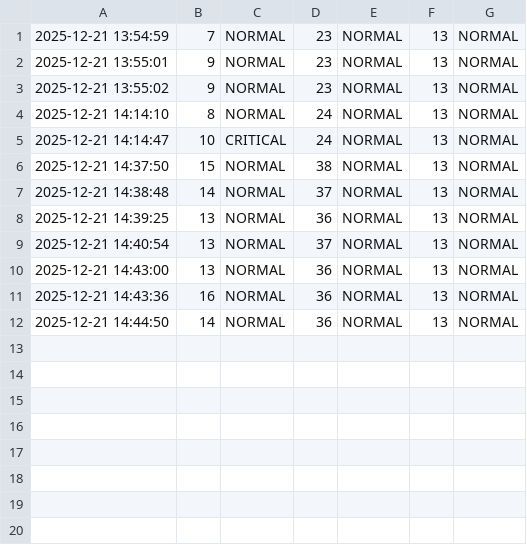
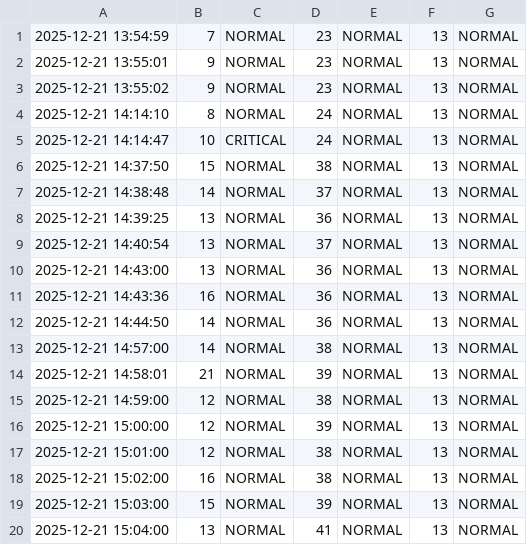
Before and after one commit to akash0-real/system-monitor, a CSV file: data/metric.csv, drawn as a sheet; the diff names each change by its address in the sheet, - before the commit and + after, or states it on an @@ line.

```diff
--- a/data/metric.csv
+++ b/data/metric.csv
+row 13: 2025-12-21 14:57:00 | 14 | NORMAL | 38 | NORMAL | 13 | NORMAL
+row 14: 2025-12-21 14:58:01 | 21 | NORMAL | 39 | NORMAL | 13 | NORMAL
+row 15: 2025-12-21 14:59:00 | 12 | NORMAL | 38 | NORMAL | 13 | NORMAL
+row 16: 2025-12-21 15:00:00 | 12 | NORMAL | 39 | NORMAL | 13 | NORMAL
+row 17: 2025-12-21 15:01:00 | 12 | NORMAL | 38 | NORMAL | 13 | NORMAL
+row 18: 2025-12-21 15:02:00 | 16 | NORMAL | 38 | NORMAL | 13 | NORMAL
+row 19: 2025-12-21 15:03:00 | 15 | NORMAL | 39 | NORMAL | 13 | NORMAL
+row 20: 2025-12-21 15:04:00 | 13 | NORMAL | 41 | NORMAL | 13 | NORMAL
```
Also changed, not shown: 2 other files.
